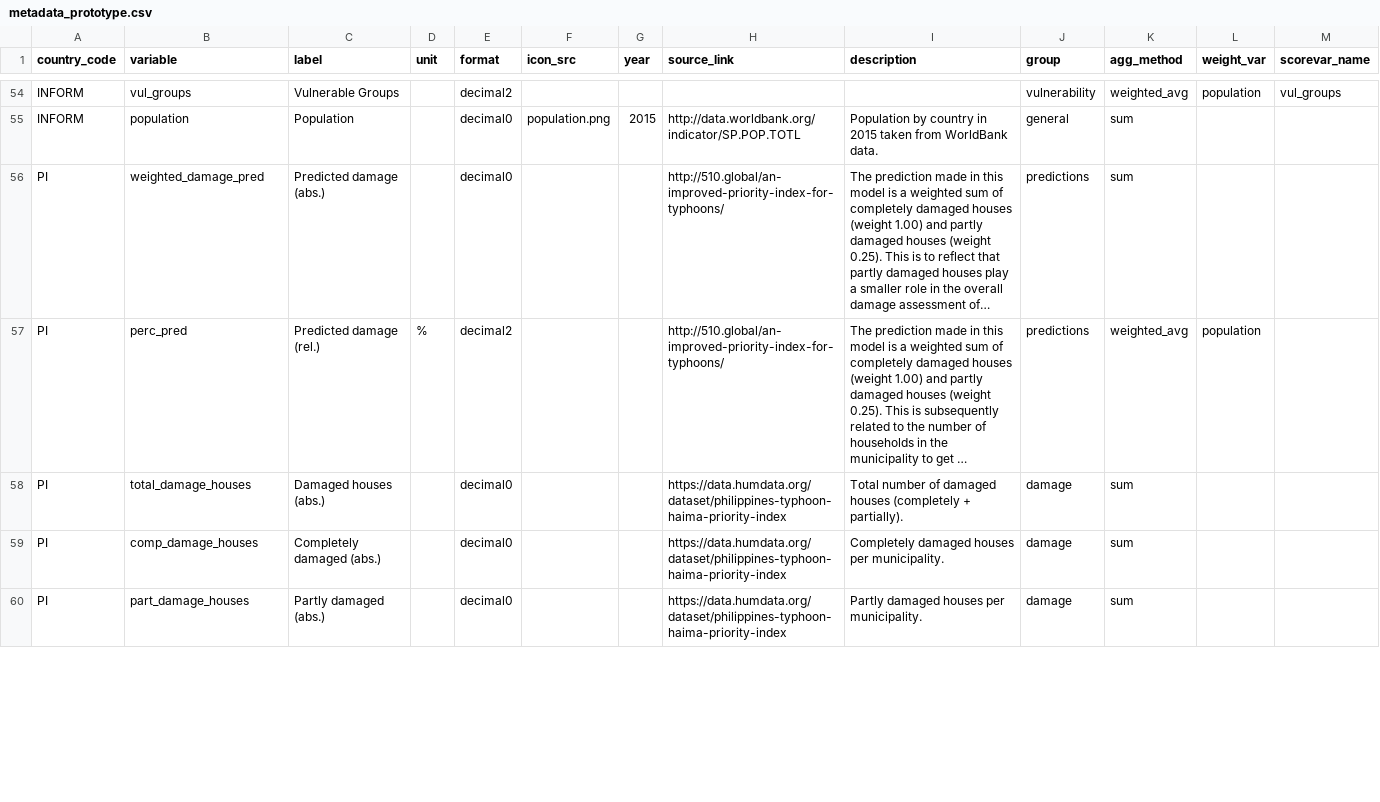
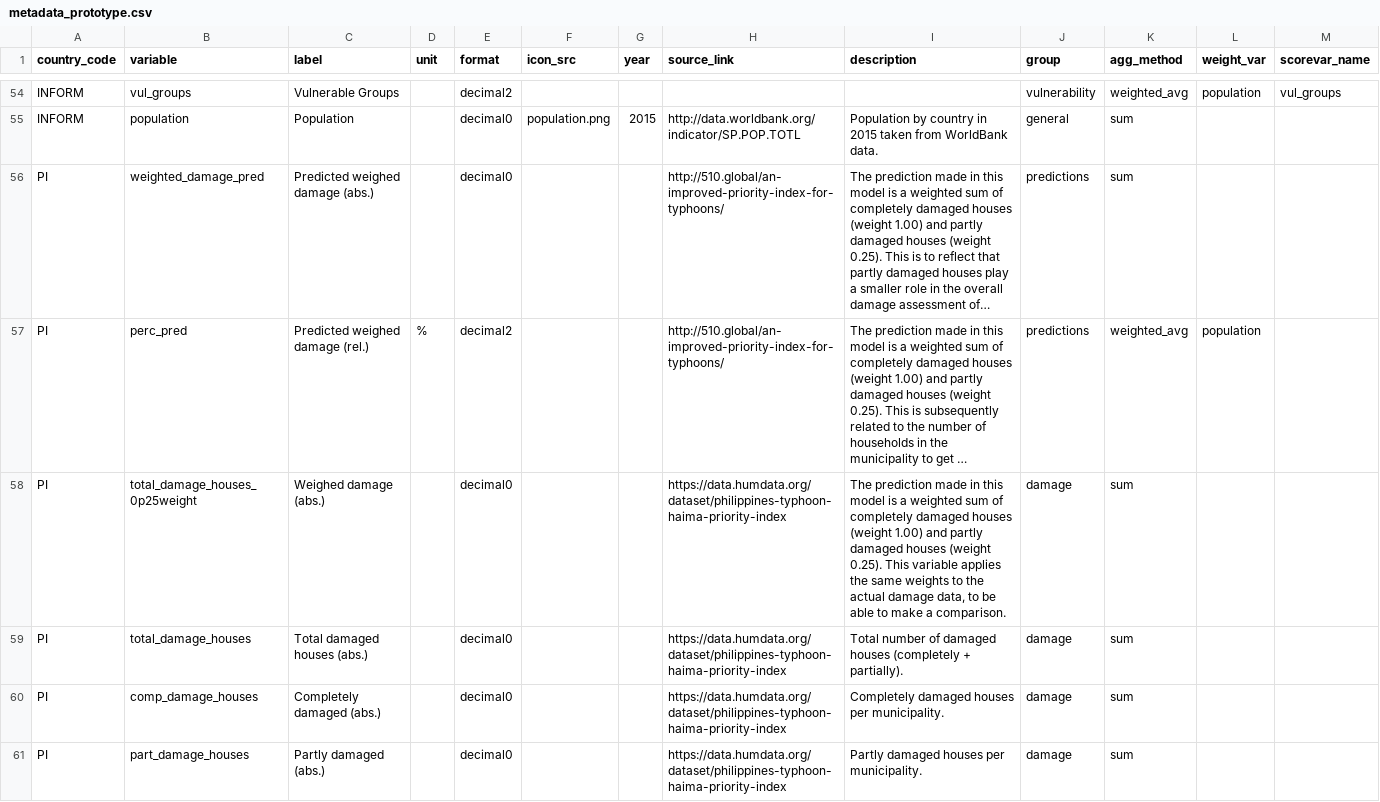
Before and after one commit to rodekruis/CommunityRisk, a CSV file: data/public/metadata_prototype.csv, drawn as a sheet; only a part is shown, gaps mark what is left out; long unchanged cells end in …; addresses are those after the commit; the diff covers the shown part only; the diff names each change by its address in the sheet, - before the commit and + after, or states it on an @@ line.

Commit message:
small change to metadata

```diff
--- a/data/public/metadata_prototype.csv
+++ b/data/public/metadata_prototype.csv
-C56 (label): Predicted damage (abs.)
+C56 (label): Predicted weighed damage (abs.)
-C57 (label): Predicted damage (rel.)
+C57 (label): Predicted weighed damage (rel.)
+row 58: PI | total_damage_houses_0p25weight | Weighed damage (abs.) |  | decimal0 |  |  | https://data.humdata.org/dataset/philippines-typhoon-haima-priority-index | The prediction made in this model is a weighted sum of completely damaged houses (weight 1.00) and partly damaged houses (weight 0.25). This variable applies the same weights to the actual damage data, to be able to make a comparison. | damage | sum
-C59 (label): Damaged houses (abs.)
+C59 (label): Total damaged houses (abs.)
```
Also changed, not shown: 1 removed row and 8 edited cells elsewhere in this file.
